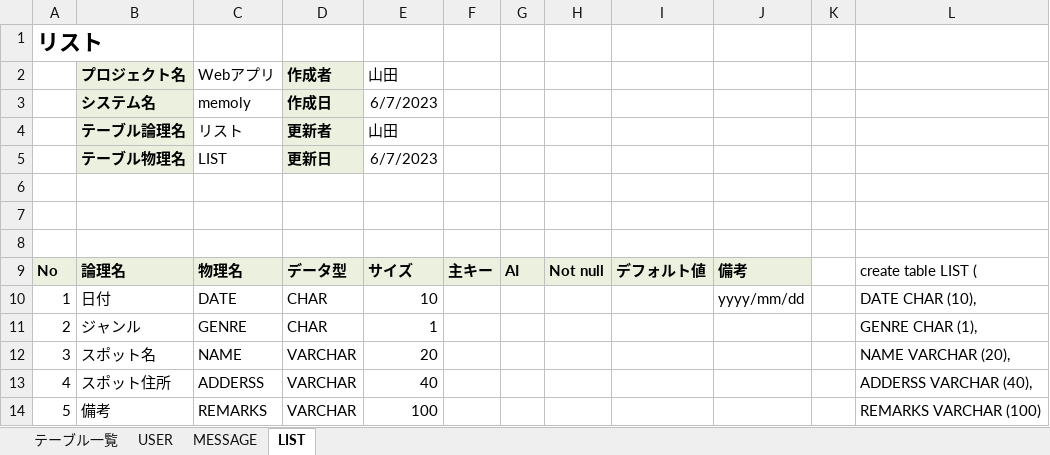
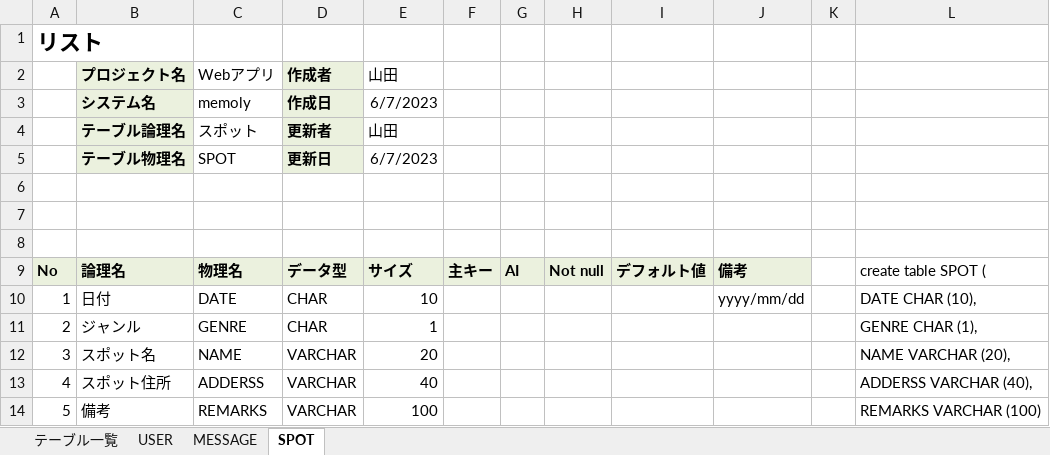
Before and after one commit to dojo2023/F-2, an Excel workbook: doc/DB定義書/DB定義書_F2_fireworks.xlsx, sheet SPOT, drawn as a sheet; only a part is shown; values as stored, in another font and other column widths than the file's, no borders; the diff names each change by its address in the sheet, - before the commit and + after, or states it on an @@ line.

```diff
--- a/doc/DB定義書/DB定義書_F2_fireworks.xlsx (sheet SPOT)
+++ b/doc/DB定義書/DB定義書_F2_fireworks.xlsx (sheet SPOT)
-sheet tab: LIST
+sheet tab: SPOT
-C4: リスト
+C4: スポット
-C5: LIST
+C5: SPOT
-L9: create table LIST (
+L9: create table SPOT (
```
Also changed, not shown: doc/外部設計書/外部設計書_F2_fireworks_マップ.xlsx, doc/外部設計書/外部設計書_F2_fireworks_リスト.xlsx.
